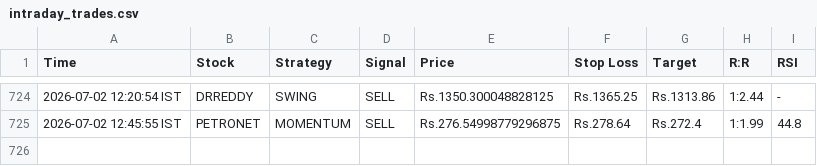
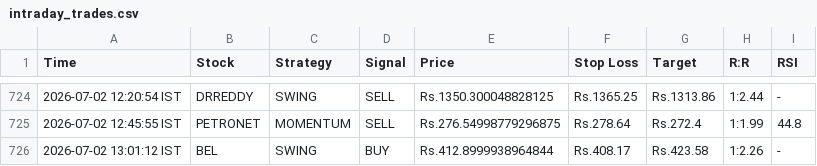
Before and after one commit to johnkasc-lab/MarketStock, a CSV file: intraday_trades.csv, drawn as a sheet; only a part is shown, gaps mark what is left out; the diff names each change by its address in the sheet, - before the commit and + after, or states it on an @@ line.

```diff
--- a/intraday_trades.csv
+++ b/intraday_trades.csv
+row 726: 2026-07-02 13:01:12 IST | BEL | SWING | BUY | Rs.412.8999938964844 | Rs.408.17 | Rs.423.58 | 1:2.26 | -
```
Also changed, not shown: alerted_today.csv.
